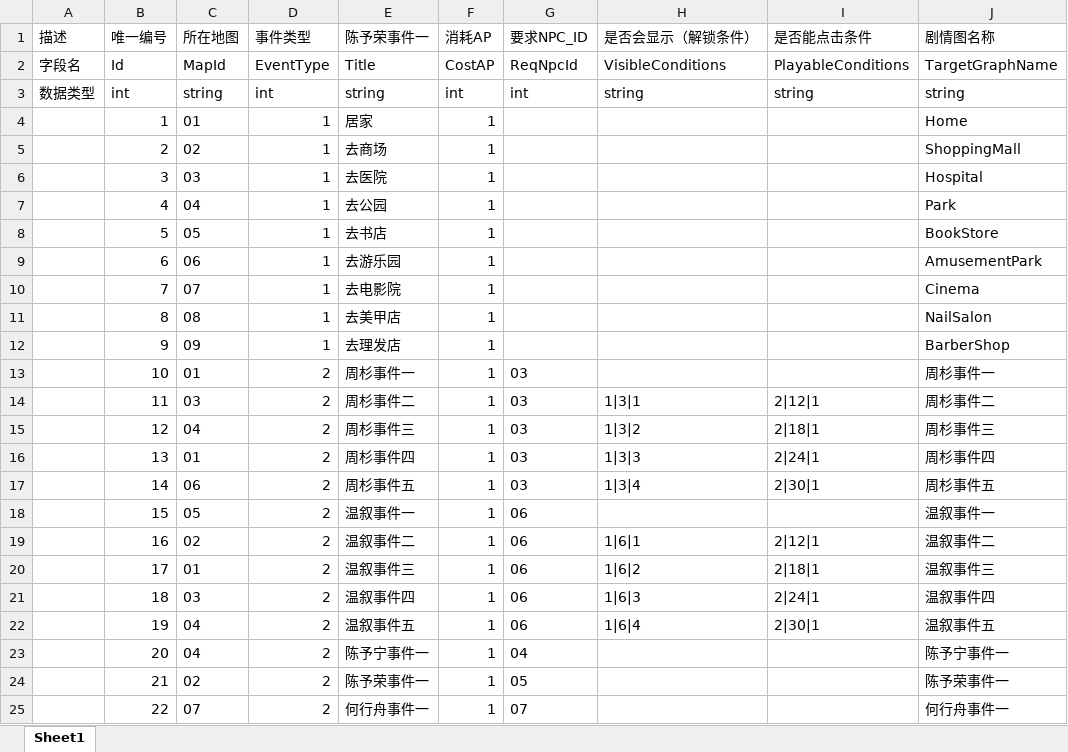
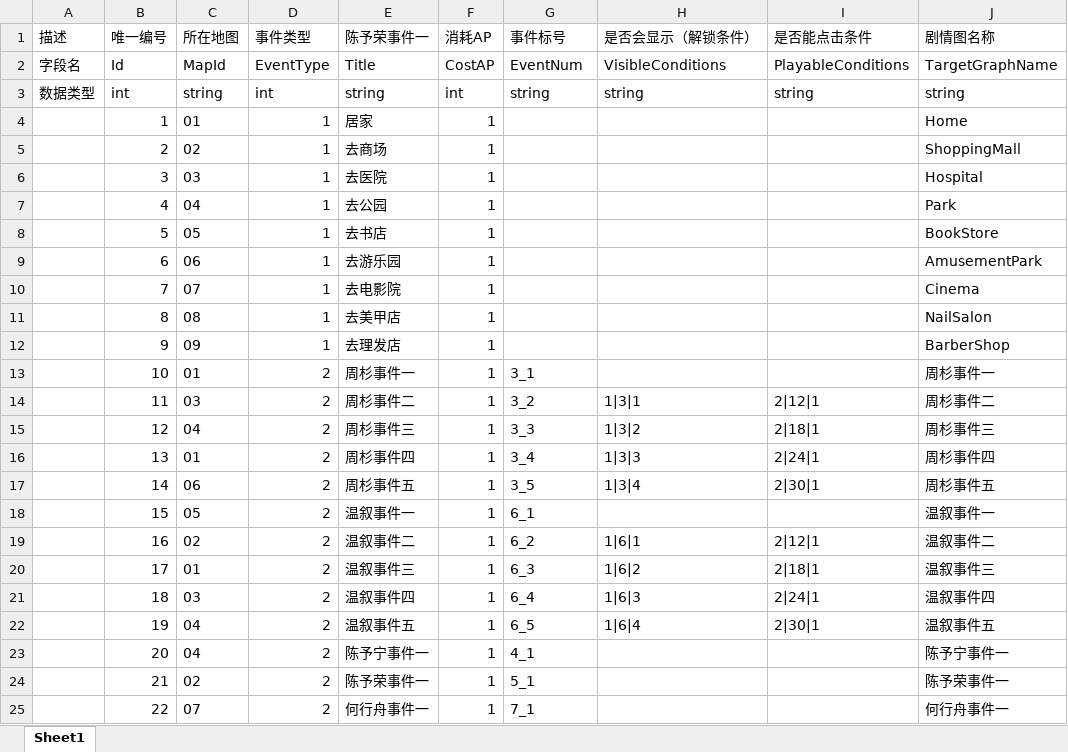
Before and after one commit to huahuak423/gal, an Excel workbook: Assets/Document/云熹约定项目文档/9.事件配置表/特殊事件配置表/特殊事件配置表.xlsx, sheet Sheet1, drawn as a sheet; values as stored, in another font and other column widths than the file's, no borders; the diff names each change by its address in the sheet, - before the commit and + after, or states it on an @@ line.

```diff
--- a/Assets/Document/云熹约定项目文档/9.事件配置表/特殊事件配置表/特殊事件配置表.xlsx (sheet Sheet1)
+++ b/Assets/Document/云熹约定项目文档/9.事件配置表/特殊事件配置表/特殊事件配置表.xlsx (sheet Sheet1)
-G1: 要求NPC_ID
+G1: 事件标号
-G2 (事件标号): ReqNpcId
+G2 (事件标号): EventNum
-G3 (事件标号): int
+G3 (事件标号): string
-G13 (事件标号): 03
+G13 (事件标号): 3_1
-G14 (事件标号): 03
+G14 (事件标号): 3_2
-G15 (事件标号): 03
+G15 (事件标号): 3_3
-G16 (事件标号): 03
+G16 (事件标号): 3_4
-G17 (事件标号): 03
+G17 (事件标号): 3_5
-G18 (事件标号): 06
+G18 (事件标号): 6_1
-G19 (事件标号): 06
+G19 (事件标号): 6_2
-G20 (事件标号): 06
+G20 (事件标号): 6_3
-G21 (事件标号): 06
+G21 (事件标号): 6_4
-G22 (事件标号): 06
+G22 (事件标号): 6_5
-G23 (事件标号): 04
+G23 (事件标号): 4_1
-G24 (事件标号): 05
+G24 (事件标号): 5_1
-G25 (事件标号): 07
+G25 (事件标号): 7_1
```
Also changed, not shown: Assets/Document/配置表表头/事件池表头.xlsx, 31 other files.
